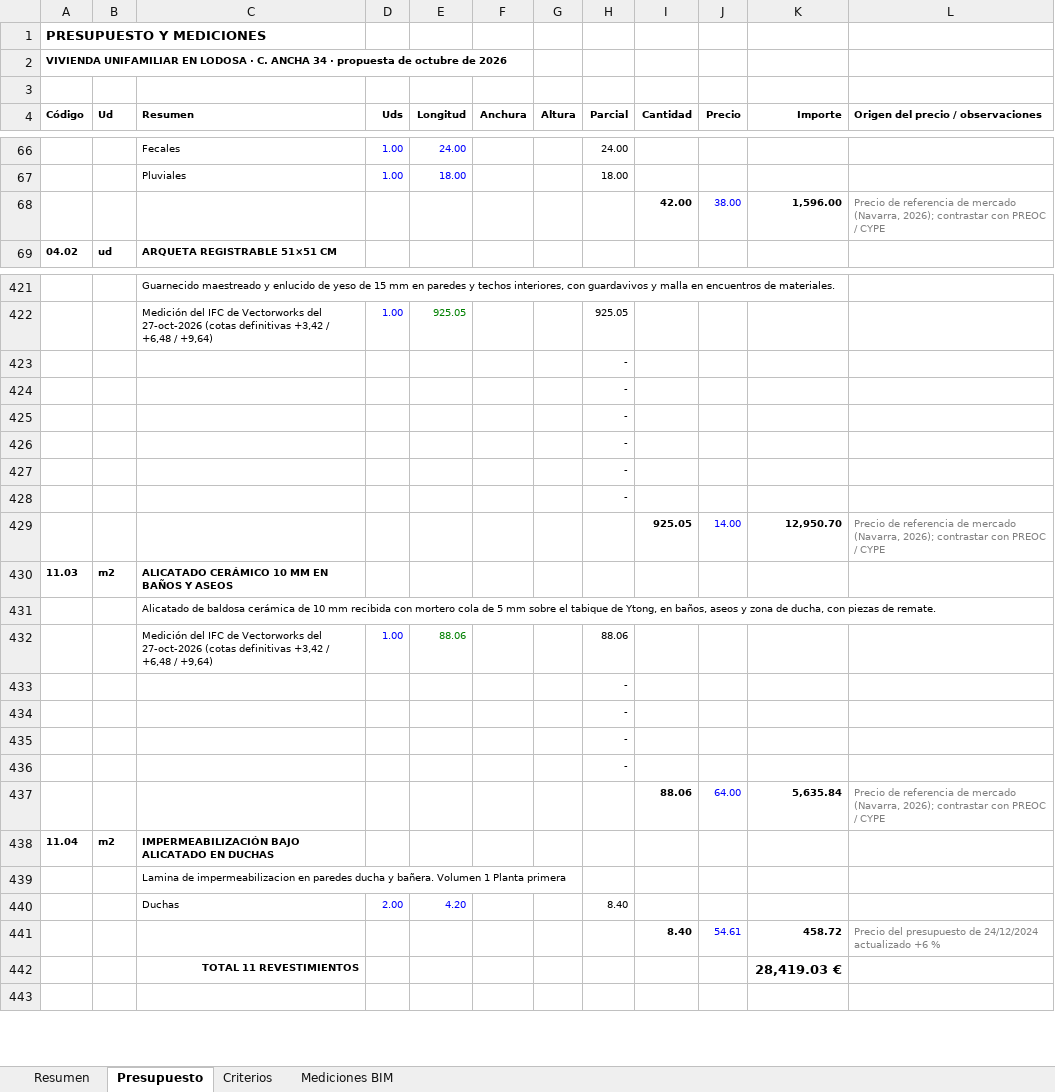
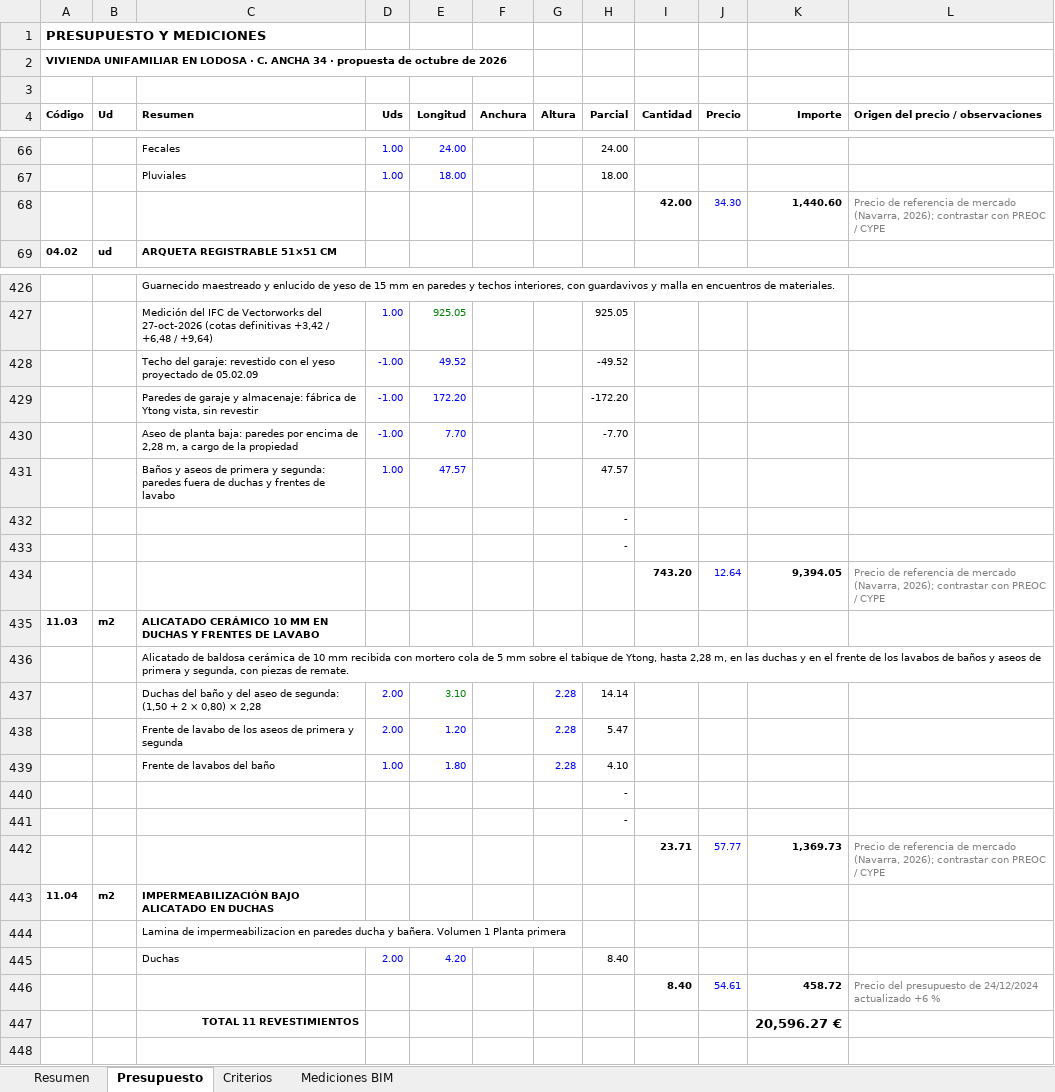
Before and after one commit to kikeelrojo/visor-arrova, an Excel workbook: datos/lodosa/presupuestos/Presupuesto_Lodosa_propuesta_2026-10.xlsx, sheet Presupuesto, drawn as a sheet; only a part is shown, gaps mark what is left out; values as stored, in another font and other column widths than the file's, no borders; removed rows and columns are numbered as before the commit, all else as after; the diff covers the shown part only; the diff names each change by its address in the sheet, - before the commit and + after, or states it on an @@ line.

Commit message:
Visor: lodosa (2026-11-11 19:02)

```diff
--- a/datos/lodosa/presupuestos/Presupuesto_Lodosa_propuesta_2026-10.xlsx (sheet Presupuesto)
+++ b/datos/lodosa/presupuestos/Presupuesto_Lodosa_propuesta_2026-10.xlsx (sheet Presupuesto)
-J68 (Precio): 38.00
+J68 (Precio): 34.30
-K68 (Importe): 1,596.00
+K68 (Importe): 1,440.60
-row 423:  |  |  |  |  |  |  | -
-row 424:  |  |  |  |  |  |  | -
-row 425:  |  |  |  |  |  |  | -
-row 426:  |  |  |  |  |  |  | -
+row 428:  |  | Techo del garaje: revestido con el yeso proyectado de 05.02.09 | -1.00 | 49.52 |  |  | -49.52
+row 429:  |  | Paredes de garaje y almacenaje: fábrica de Ytong vista, sin revestir | -1.00 | 172.20 |  |  | -172.20
+row 430:  |  | Aseo de planta baja: paredes por encima de 2,28 m, a cargo de la propiedad | -1.00 | 7.70 |  |  | -7.70
+row 431:  |  | Baños y aseos de primera y segunda: paredes fuera de duchas y frentes de lavabo | 1.00 | 47.57 |  |  | 47.57
-row 429:  |  |  |  |  |  |  |  | 925.05 | 14.00 | 12,950.70 | Precio de referencia de mercado (Navarra, 2026); contrastar con PREOC / CYPE
+row 434:  |  |  |  |  |  |  |  | 743.20 | 12.64 | 9,394.05 | Precio de referencia de mercado (Navarra, 2026); contrastar con PREOC / CYPE
-C435 (Resumen): …MM EN BAÑOS Y ASEOS
+C435 (Resumen): …MM EN DUCHAS Y FRENTES DE LAVABO
-C436 (Resumen): …de Ytong, en baños, aseos y zona de ducha, con piezas…
+C436 (Resumen): …de Ytong, hasta 2,28 m, en las duchas y en el frente de los lavabos de baños y aseos de primera y segunda, con piezas…
-row 432:  |  | Medición del IFC de Vectorworks del 27-oct-2026 (cotas definitivas +3,42 / +6,48 / +9,64) | 1.00 | 88.06 |  |  | 88.06
-row 433:  |  |  |  |  |  |  | -
-row 434:  |  |  |  |  |  |  | -
+row 437:  |  | Duchas del baño y del aseo de segunda: (1,50 + 2 × 0,80) × 2,28 | 2.00 | 3.10 |  | 2.28 | 14.14
+row 438:  |  | Frente de lavabo de los aseos de primera y segunda | 2.00 | 1.20 |  | 2.28 | 5.47
+row 439:  |  | Frente de lavabos del baño | 1.00 | 1.80 |  | 2.28 | 4.10
-row 437:  |  |  |  |  |  |  |  | 88.06 | 64.00 | 5,635.84 | Precio de referencia de mercado (Navarra, 2026); contrastar con PREOC / CYPE
+row 442:  |  |  |  |  |  |  |  | 23.71 | 57.77 | 1,369.73 | Precio de referencia de mercado (Navarra, 2026); contrastar con PREOC / CYPE
-K447 (Importe): 28,419.03 €
+K447 (Importe): 20,596.27 €
```
Also changed, not shown: 25 added rows, 23 removed rows and 192 edited cells elsewhere in this sheet, sheet Mediciones BIM, sheet Resumen, sheet Criterios, formulas that keep their value, datos/lodosa/presupuestos/Presupuesto_Conjunto_Lodosa_2026-10.xlsx, 31 other files.
